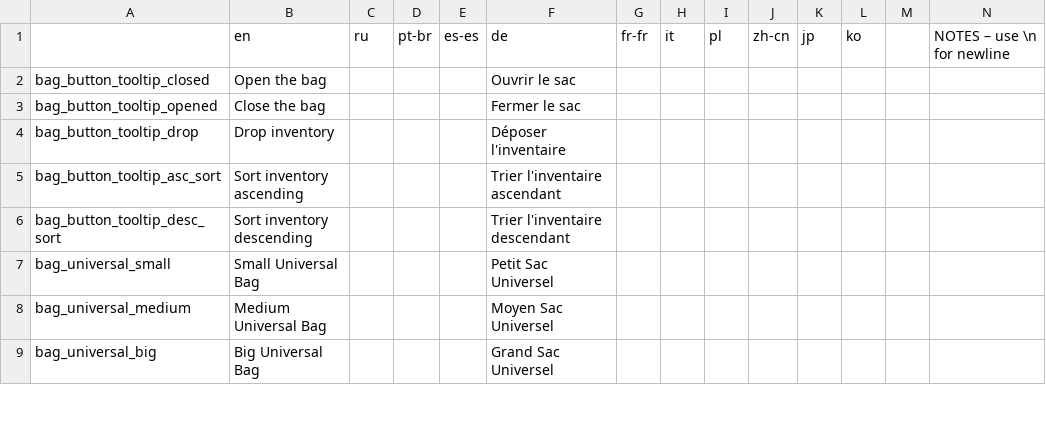
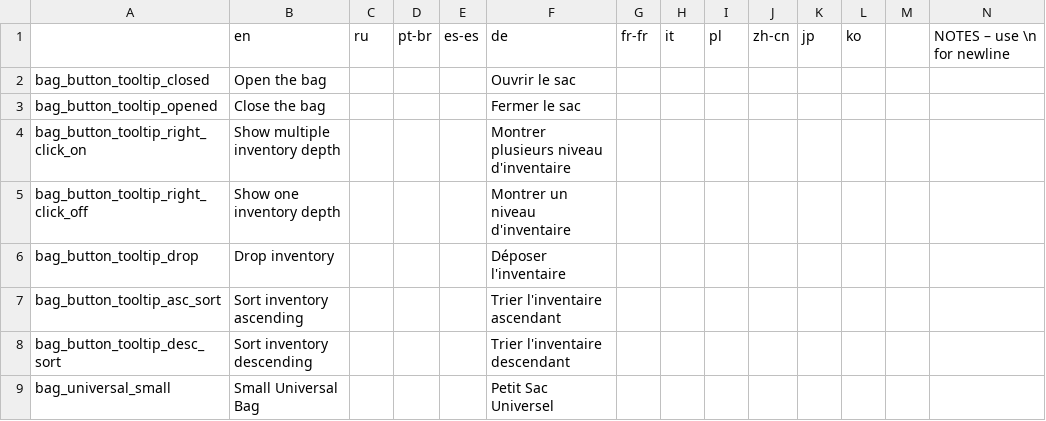
Before and after one commit to Hupaqa/Bags-Of-Many, a CSV file: translations/common.csv, drawn as a sheet; only a part is shown; the shorter side is filled out with more unchanged rows; rows hold the shown columns only; the diff names each change by its address in the sheet, - before the commit and + after, or states it on an @@ line.

Commit message:
Fixed inventory depth display. Fixed bags item damaging entities and player.

```diff
--- a/translations/common.csv
+++ b/translations/common.csv
+row 4: bag_button_tooltip_right_click_on | Show multiple inventory depth |  |  |  | Montrer plusieurs niveau d'inventaire
+row 5: bag_button_tooltip_right_click_off | Show one inventory depth |  |  |  | Montrer un niveau d'inventaire
```
Also changed, not shown: 17 other files.
